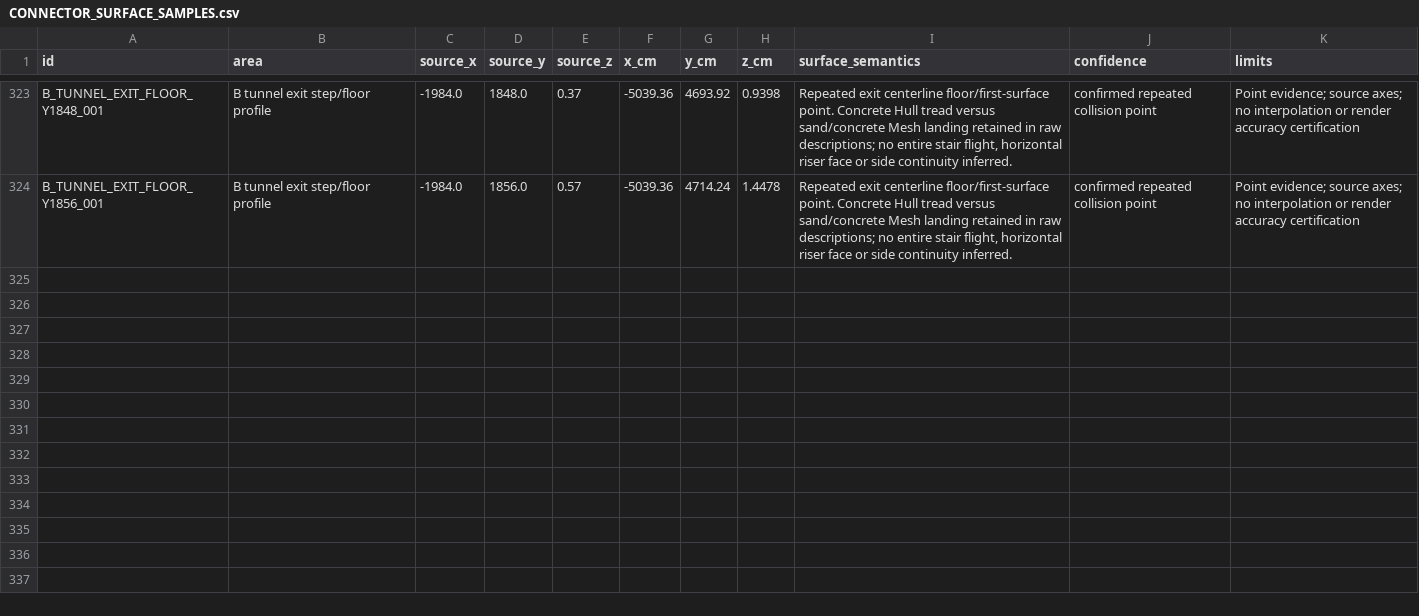
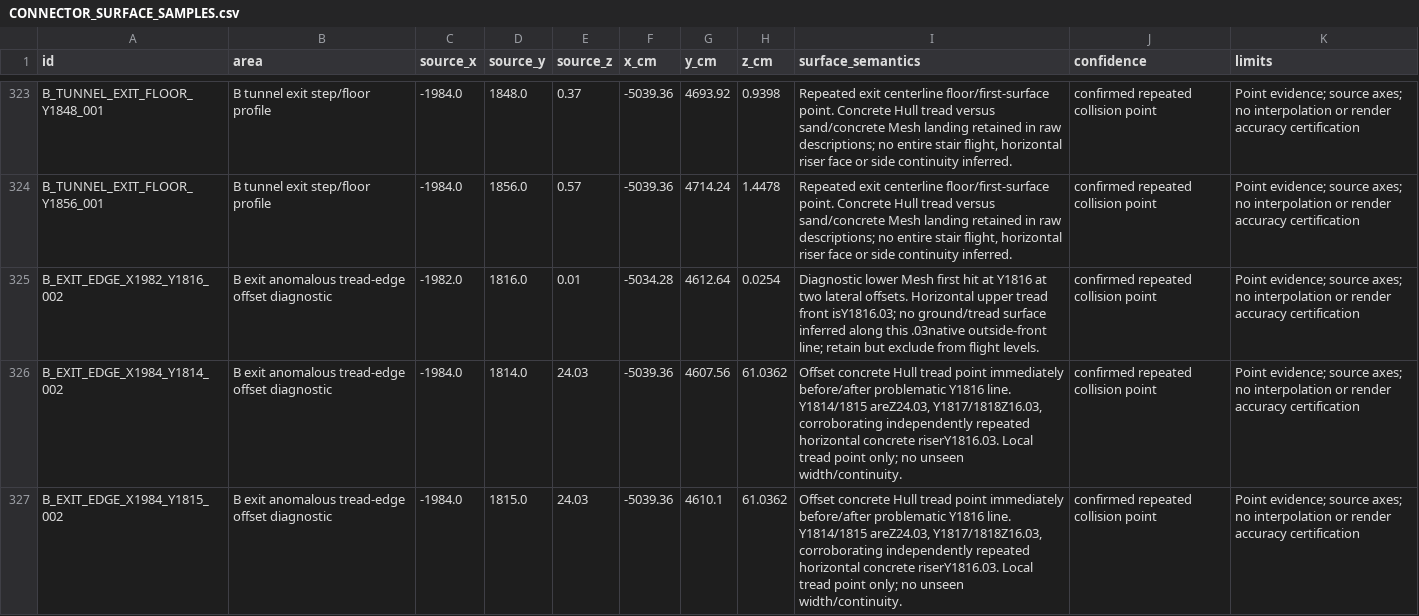
Before and after one commit to raiinman/FN_Dust2, a CSV file: reference/CONNECTOR_SURFACE_SAMPLES.csv, drawn as a sheet; only a part is shown, gaps mark what is left out; the diff covers the shown part only; the diff names each change by its address in the sheet, - before the commit and + after, or states it on an @@ line.

Commit message:
Review clean aperture images and preserve independent section failures and open rays

```diff
--- a/reference/CONNECTOR_SURFACE_SAMPLES.csv
+++ b/reference/CONNECTOR_SURFACE_SAMPLES.csv
+row 325: B_EXIT_EDGE_X1982_Y1816_002 | B exit anomalous tread-edge offset diagnostic | -1982.0 | 1816.0 | 0.01 | -5034.28 | 4612.64 | 0.0254 | Diagnostic lower Mesh first hit at Y1816 at two lateral offsets. Horizontal upper tread front isY1816.03; no ground/tread surface inferred along this .03native outside-front line; retain but exclude from flight levels. | confirmed repeated collision point | Point evidence; source axes; no interpolation or render accuracy certification
+row 326: B_EXIT_EDGE_X1984_Y1814_002 | B exit anomalous tread-edge offset diagnostic | -1984.0 | 1814.0 | 24.03 | -5039.36 | 4607.56 | 61.0362 | Offset concrete Hull tread point immediately before/after problematic Y1816 line. Y1814/1815 areZ24.03, Y1817/1818Z16.03, corroborating independently repeated horizontal concrete riserY1816.03. Local tread point only; no unseen width/continuity. | confirmed repeated collision point | Point evidence; source axes; no interpolation or render accuracy certification
+row 327: B_EXIT_EDGE_X1984_Y1815_002 | B exit anomalous tread-edge offset diagnostic | -1984.0 | 1815.0 | 24.03 | -5039.36 | 4610.1 | 61.0362 | Offset concrete Hull tread point immediately before/after problematic Y1816 line. Y1814/1815 areZ24.03, Y1817/1818Z16.03, corroborating independently repeated horizontal concrete riserY1816.03. Local tread point only; no unseen width/continuity. | confirmed repeated collision point | Point evidence; source axes; no interpolation or render accuracy certification
```
Also changed, not shown: 3 added rows elsewhere in this file, reference/MEASUREMENTS.csv, reference/REFERENCE_MANIFEST.csv, 23 other files.
